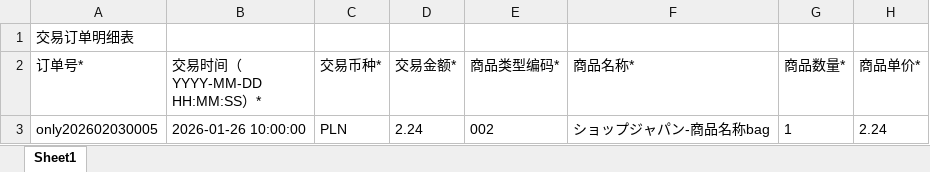
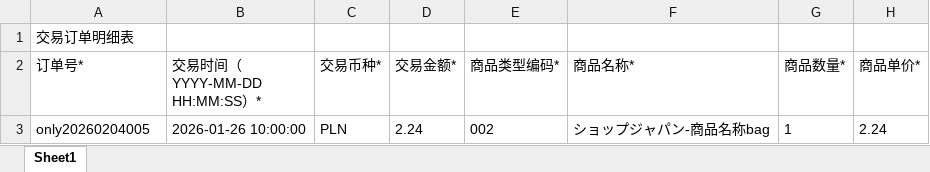
Before and after one commit to duansea1/ui_autotest, an Excel workbook: 2022ui_autotest/Kuajing/Little_tools/需求维度/23电商结汇明细上传/custom-电商收款-通用--一列1个商品-EUR.xlsx, sheet Sheet1, drawn as a sheet; only a part is shown; values as stored, in another font and other column widths than the file's, no borders; the diff names each change by its address in the sheet, - before the commit and + after, or states it on an @@ line.

```diff
--- a/2022ui_autotest/Kuajing/Little_tools/需求维度/23电商结汇明细上传/custom-电商收款-通用--一列1个商品-EUR.xlsx (sheet Sheet1)
+++ b/2022ui_autotest/Kuajing/Little_tools/需求维度/23电商结汇明细上传/custom-电商收款-通用--一列1个商品-EUR.xlsx (sheet Sheet1)
-A3 (订单号*): only202602030005
+A3 (订单号*): only20260204005
```
Also changed, not shown: 20 other files.
